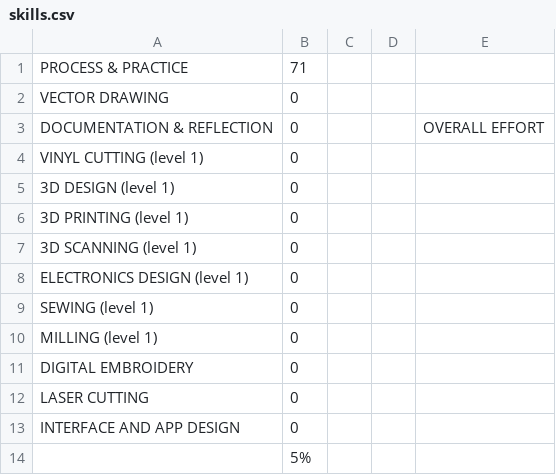
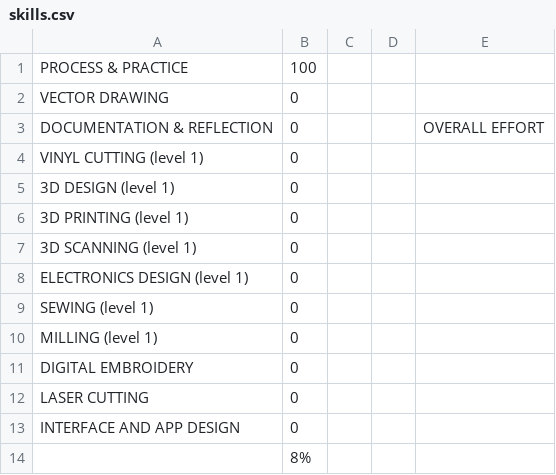
Before and after one commit to makercreator/learn, a CSV file: students/devon/skills.csv, drawn as a sheet; the diff names each change by its address in the sheet, - before the commit and + after, or states it on an @@ line.

Commit message:
week 2 update

```diff
--- a/students/devon/skills.csv
+++ b/students/devon/skills.csv
-B1: 71
+B1: 100
-B14: 5%
+B14: 8%
```
